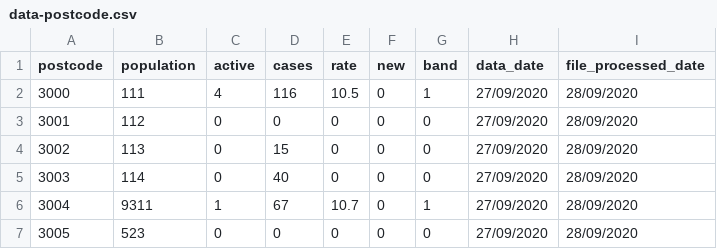
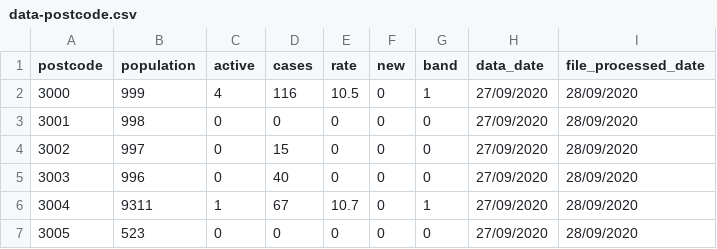
Before and after one commit to salsa-nathan/test-data, a CSV file: data-postcode.csv, drawn as a sheet; only a part is shown.

Commit message:
Update data-postcode.csv

```diff
--- a/data-postcode.csv
+++ b/data-postcode.csv
@@ -1,6 +1,6 @@
 postcode,population,active,cases,rate,new,band,data_date,file_processed_date
-3000,111,4,116,10.5,0,1,27/09/2020,28/09/2020
-3001,112,0,0,0,0,0,27/09/2020,28/09/2020
-3002,113,0,15,0,0,0,27/09/2020,28/09/2020
-3003,114,0,40,0,0,0,27/09/2020,28/09/2020
+3000,999,4,116,10.5,0,1,27/09/2020,28/09/2020
+3001,998,0,0,0,0,0,27/09/2020,28/09/2020
+3002,997,0,15,0,0,0,27/09/2020,28/09/2020
+3003,996,0,40,0,0,0,27/09/2020,28/09/2020
 3004,9311,1,67,10.7,0,1,27/09/2020,28/09/2020
```
